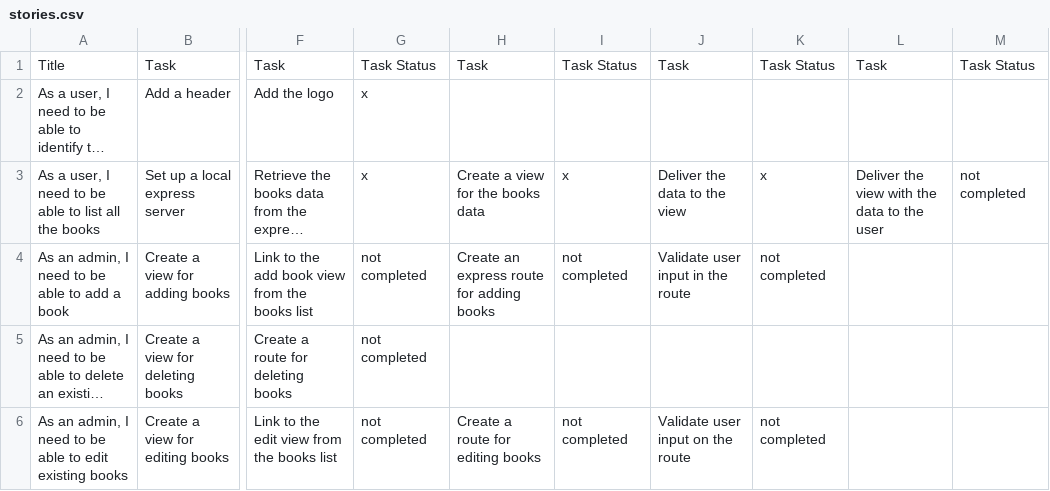
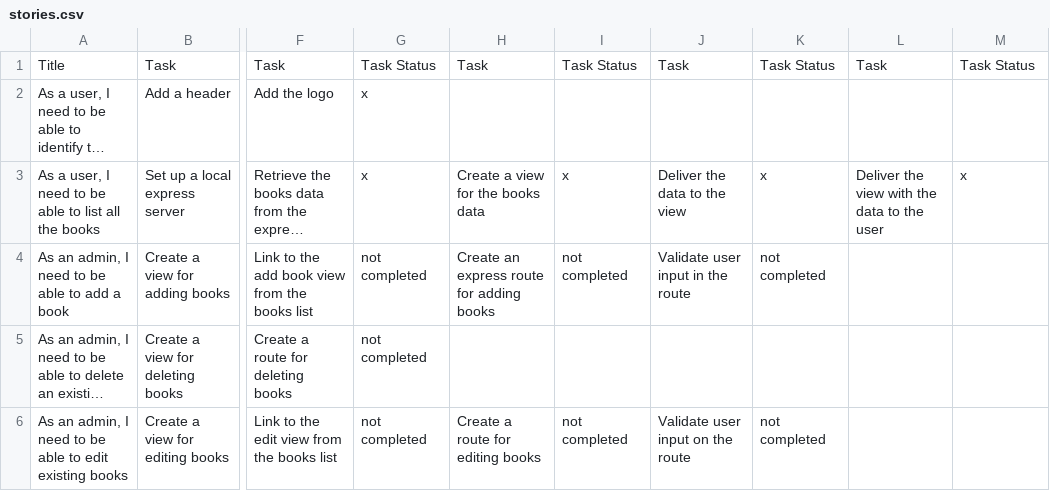
Before and after one commit to mjhea0/galvanize-reads, a CSV file: stories.csv, drawn as a sheet; only a part is shown, gaps mark what is left out; long unchanged cells end in …; the diff names each change by its address in the sheet, - before the commit and + after, or states it on an @@ line.

```diff
--- a/stories.csv
+++ b/stories.csv
-M3: not completed
+M3: x
```
Also changed, not shown: 13 other files.
